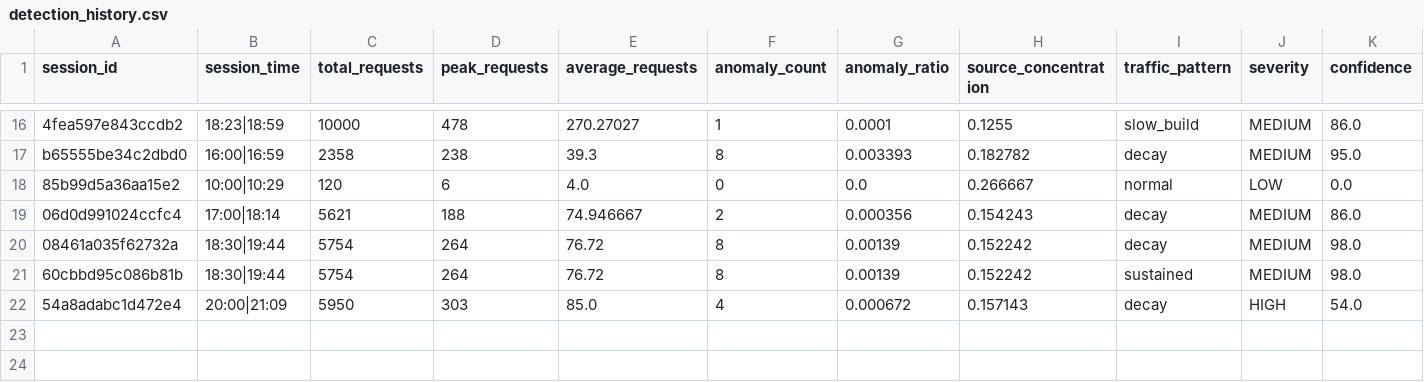
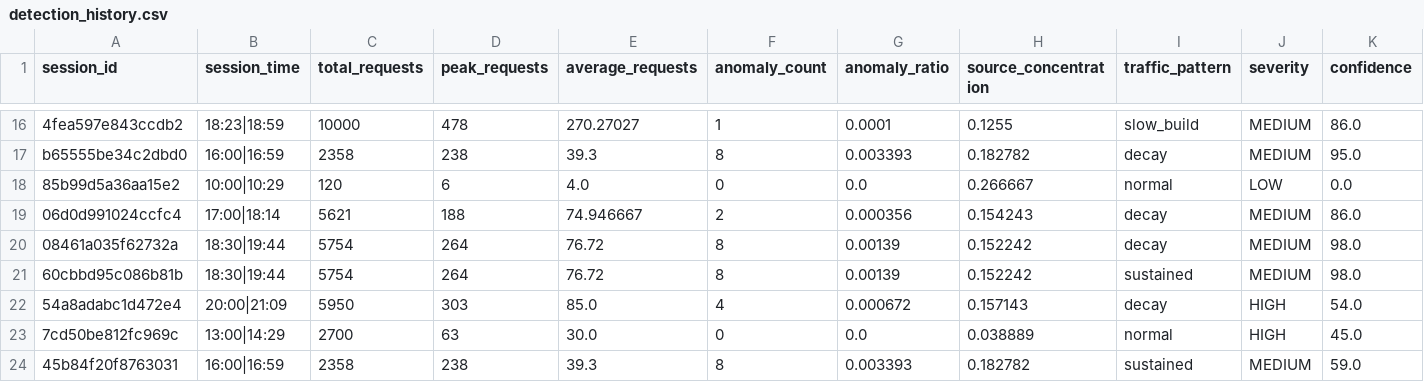
Before and after one commit to amirramzan786/project-nora, a CSV file: data/detection_history.csv, drawn as a sheet; only a part is shown, gaps mark what is left out; rows hold the shown columns only; the diff names each change by its address in the sheet, - before the commit and + after, or states it on an @@ line.

```diff
--- a/data/detection_history.csv
+++ b/data/detection_history.csv
+row 23: 7cd50be812fc969c | 13:00|14:29 | 2700 | 63 | 30.0 | 0 | 0.0 | 0.038889 | normal | HIGH | 45.0
+row 24: 45b84f20f8763031 | 16:00|16:59 | 2358 | 238 | 39.3 | 8 | 0.003393 | 0.182782 | sustained | MEDIUM | 59.0
```
Also changed, not shown: 9 other files.
